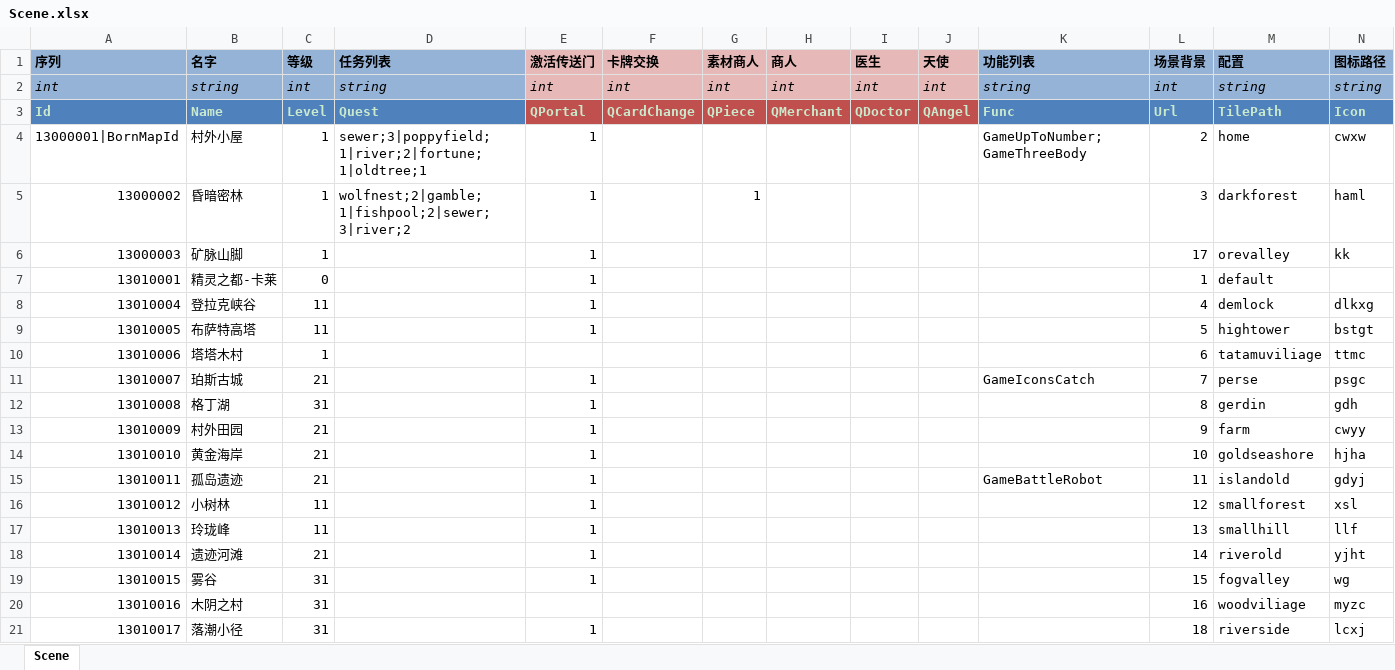
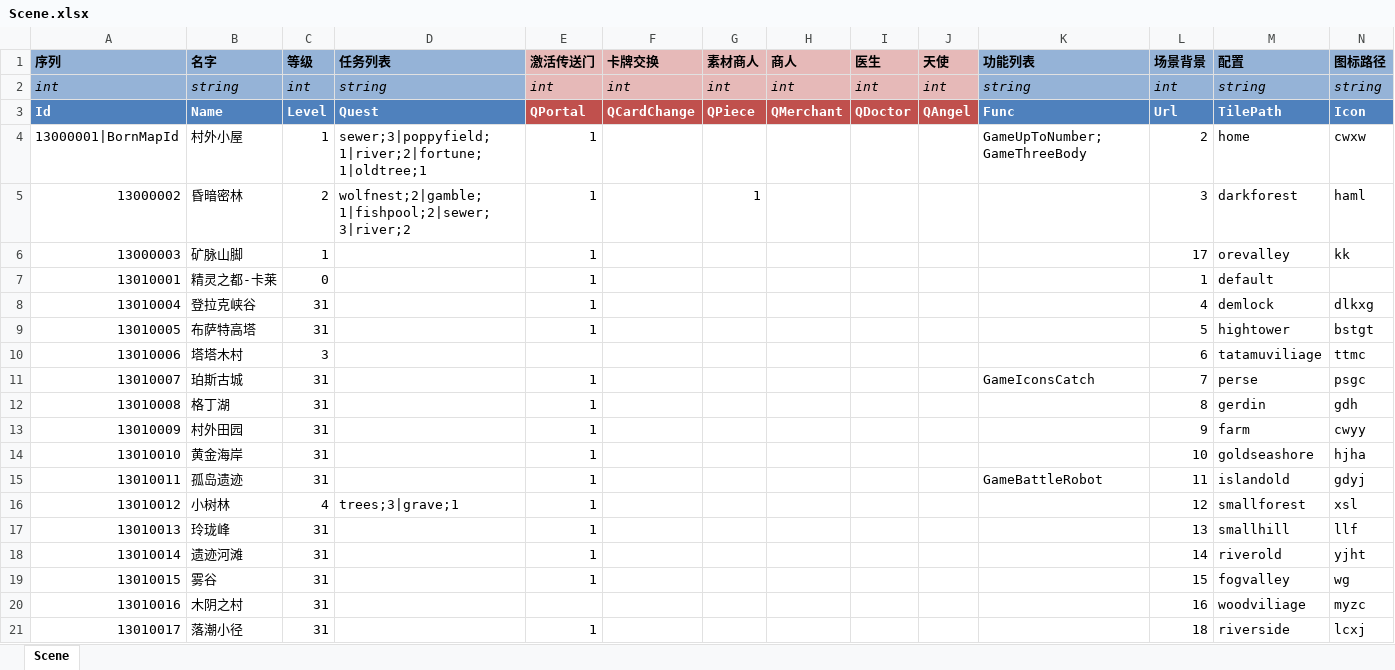
Before and after one commit to realeternia/TOMClassic, an Excel workbook: ConfigData/Xlsx/Scene.xlsx, sheet Scene, drawn as a sheet; only a part is shown; values as stored, in another font and other column widths than the file's, no borders; conditional formats and table styles not drawn; the diff covers the shown part only; the diff names each change by its address in the sheet, - before the commit and + after, or states it on an @@ line.

Commit message:
add 2 new scene quest

```diff
--- a/ConfigData/Xlsx/Scene.xlsx (sheet Scene)
+++ b/ConfigData/Xlsx/Scene.xlsx (sheet Scene)
-A3:N3 text colour: #CAEACD
+A3:N3 text colour: #FFFFFF
-C5 (等级): 1
+C5 (等级): 2
-C8:C9 (等级): 11
+C8:C9 (等级): 31
-C10 (等级): 1
+C10 (等级): 3
-C11 (等级): 21
+C11 (等级): 31
-C13:C15 (等级): 21
+C13:C15 (等级): 31
-C16 (等级): 11
+C16 (等级): 4
-D16 (任务列表): (empty)
+D16 (任务列表): trees;3|grave;1
-C17 (等级): 11
+C17 (等级): 31
-C18 (等级): 21
+C18 (等级): 31
```
Also changed, not shown: cell formats elsewhere in this sheet, ConfigData/Xlsx/People.xlsx, ConfigData/Xlsx/SceneQuest.xlsx, 5 other files.
